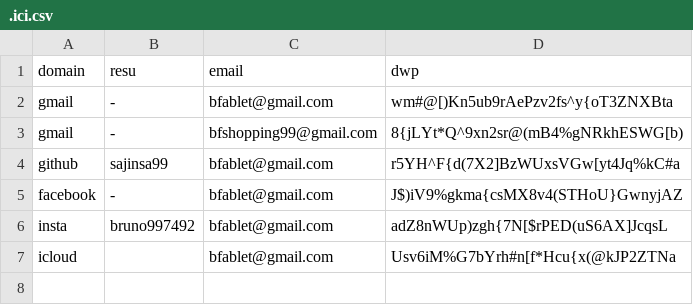
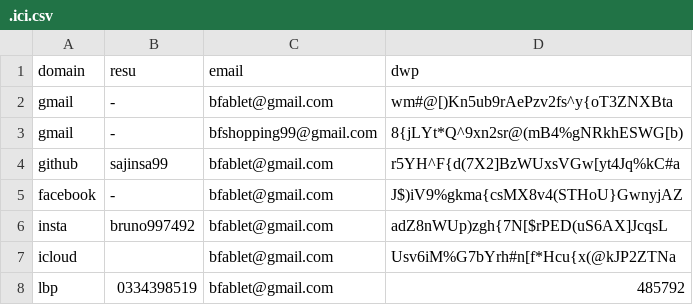
Before and after one commit to sajinsa99/misc, a CSV file: .ici.csv, drawn as a sheet.

Commit message:
Update .ici.csv

```diff
--- a/.ici.csv
+++ b/.ici.csv
@@ -7 +7,2 @@ insta , bruno997492 , bfablet@gmail.com  , adZ8nWUp)zgh{7N[$rPED(uS6AX]JcqsL
 icloud , , bfablet@gmail.com , Usv6iM%G7bYrh#n[f*Hcu{x(@kJP2ZTNa
+lbp , 0334398519 , bfablet@gmail.com , 485792
```
